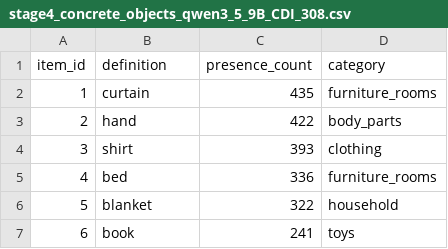
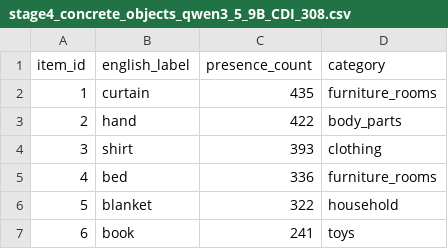
Before and after one commit to tanzim12911/ExoBaby-pipeline, a CSV file: CDI/Bangla/stage4_concrete_objects_qwen3_5_9B_CDI_308.csv, drawn as a sheet; only a part is shown.

Commit message:
Changed column name from definition to english_label

```diff
--- a/CDI/Bangla/stage4_concrete_objects_qwen3_5_9B_CDI_308.csv
+++ b/CDI/Bangla/stage4_concrete_objects_qwen3_5_9B_CDI_308.csv
@@ -1,2 +1,2 @@
-item_id,definition,presence_count,category
+item_id,english_label,presence_count,category
 1,curtain,435,furniture_rooms
```
